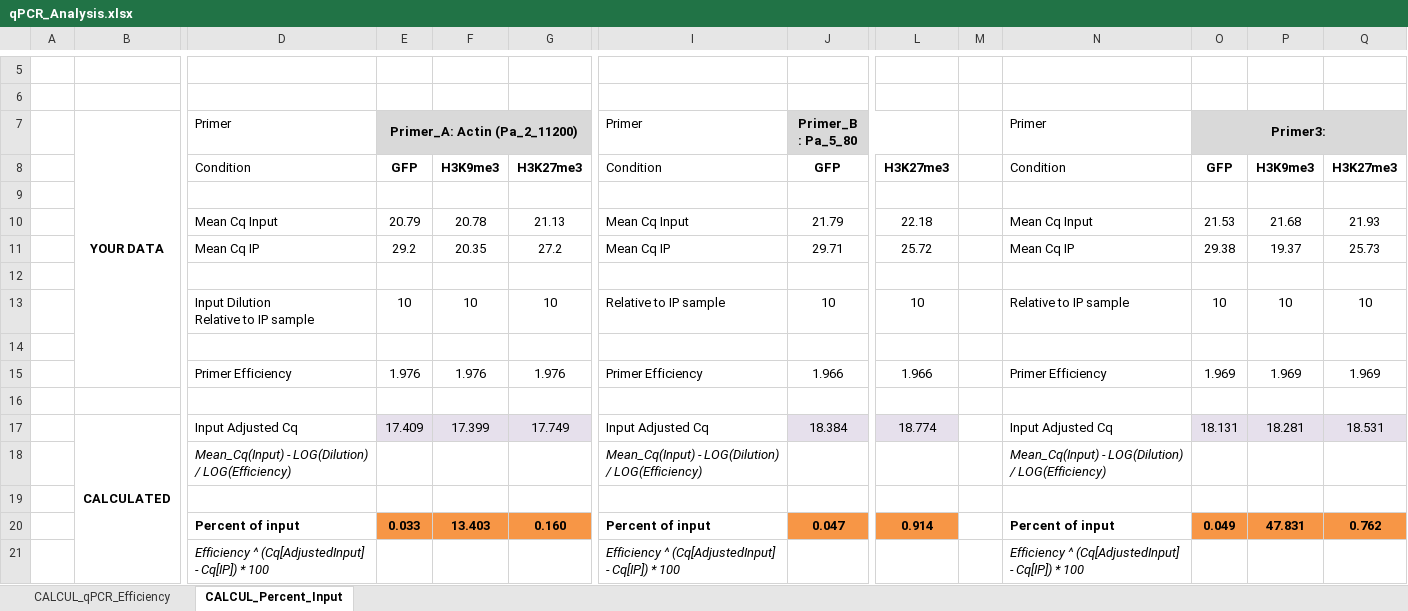
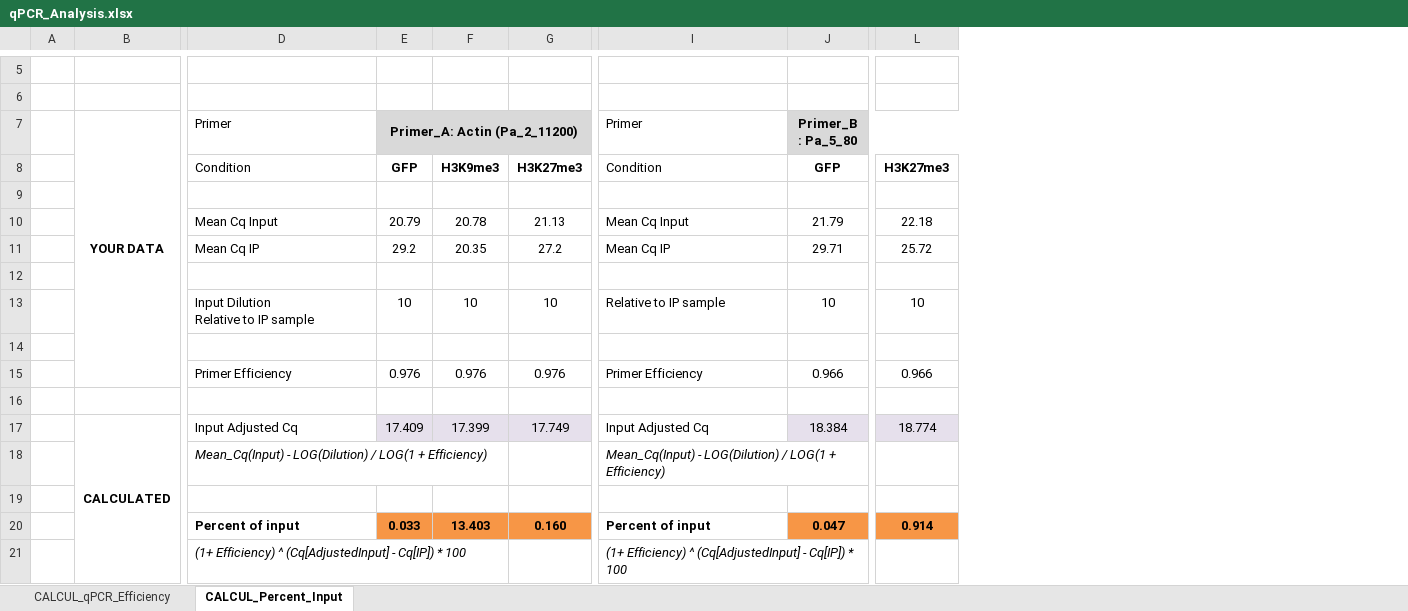
Before and after one commit to PierreGrognet/ChIPseq_Workshop, an Excel workbook: qPCR_Analysis.xlsx, sheet CALCUL_Percent_Input, drawn as a sheet; only a part is shown, gaps mark what is left out; values as stored, in another font and other column widths than the file's, no borders; removed rows and columns are numbered as before the commit, all else as after; rows hold the shown columns only; the diff names each change by its address in the sheet, - before the commit and + after, or states it on an @@ line.

Commit message:
Add files via upload
Updated Excel file (with E => E+1)

```diff
--- a/qPCR_Analysis.xlsx (sheet CALCUL_Percent_Input)
+++ b/qPCR_Analysis.xlsx (sheet CALCUL_Percent_Input)
-column M, empty
-column N (Primer), rows 8-13: Condition |  | Mean Cq Input | Mean Cq IP |  | Relative to IP sample; rows 17-21: Input Adjusted Cq | Mean_Cq(Input) - LOG(Dilution) / LOG(Efficiency) |  | Percent of input | Efficiency ^ (Cq[AdjustedInput] - Cq[IP]) * 100
-column O (Primer3:), rows 8-13: GFP |  | 21.53 | 29.38 |  | 10; rows 17-20: 18.131 |  |  | 0.049
-column P, rows 8-13: H3K9me3 |  | 21.68 | 19.37 |  | 10; rows 17-20: 18.281 |  |  | 47.831
-column Q, rows 8-13: H3K27me3 |  | 21.93 | 25.73 |  | 10; rows 17-20: 18.531 |  |  | 0.762
-row 15:  |  | Primer Efficiency | 1.976 | 1.976 | 1.976 | Primer Efficiency | 1.966 | 1.966 |  | Primer Efficiency | 1.969 | 1.969 | 1.969
+row 15:  |  | Primer Efficiency | 0.976 | 0.976 | 0.976 | Primer Efficiency | 0.966 | 0.966
-D18 (Primer): …LOG(Dilution) / LOG(Efficiency)
+D18 (Primer): …LOG(Dilution) / LOG(1 + Efficiency)
-I18 (Primer): …LOG(Dilution) / LOG(Efficiency)
+I18 (Primer): …LOG(Dilution) / LOG(1 + Efficiency)
-D21 (Primer): Efficiency ^ (Cq[AdjustedInput]…
+D21 (Primer): (1+ Efficiency) ^ (Cq[AdjustedInput]…
-I21 (Primer): Efficiency ^ (Cq[AdjustedInput]…
+I21 (Primer): (1+ Efficiency) ^ (Cq[AdjustedInput]…
```
Also changed, not shown: sheet CALCUL_qPCR_Efficiency, formulas that keep their value, charts or pictures.
